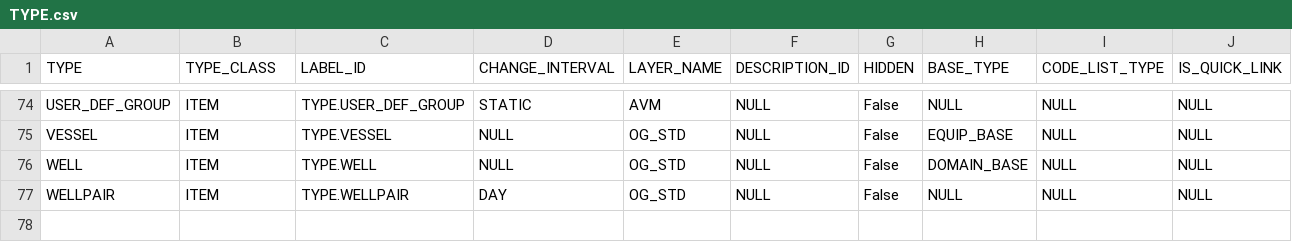
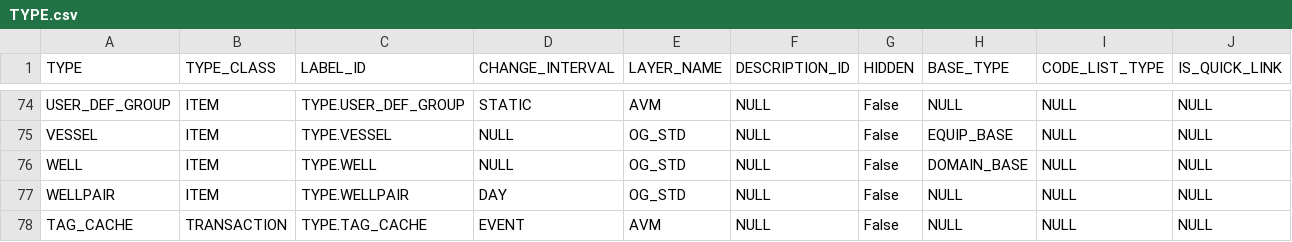
Before and after one commit to ligeaai/ligeia, a CSV file: backend/services/parsers/addData/type/TYPE.csv, drawn as a sheet; only a part is shown, gaps mark what is left out; rows hold the shown columns only; the diff names each change by its address in the sheet, - before the commit and + after, or states it on an @@ line.

```diff
--- a/backend/services/parsers/addData/type/TYPE.csv
+++ b/backend/services/parsers/addData/type/TYPE.csv
+row 78: TAG_CACHE | TRANSACTION | TYPE.TAG_CACHE | EVENT | AVM | NULL | False | NULL | NULL | NULL
```
Also changed, not shown: 11 other files.
